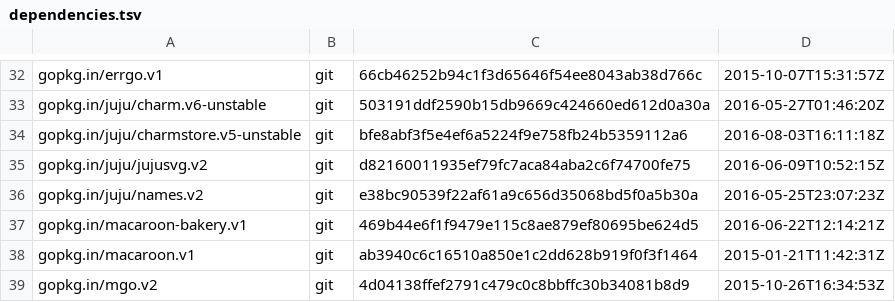
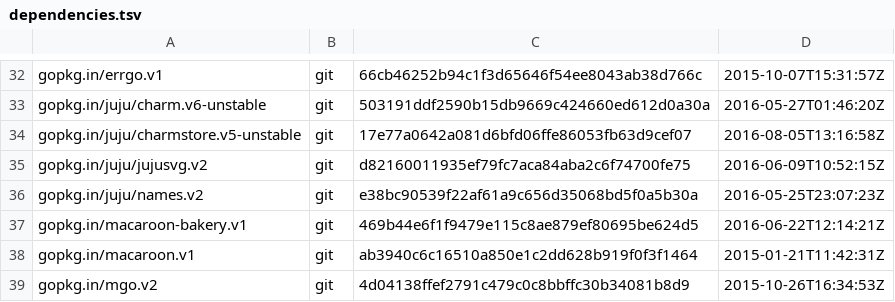
Before and after one commit to juju/charmrepo, a TSV file: dependencies.tsv, drawn as a sheet; only a part is shown, gaps mark what is left out.

```diff
--- a/dependencies.tsv
+++ b/dependencies.tsv
@@ -33,3 +33,3 @@ gopkg.in/errgo.v1	git	66cb46252b94c1f3d65646f54ee8043ab38d766c	2015-10-07T15:31:
 gopkg.in/juju/charm.v6-unstable	git	503191ddf2590b15db9669c424660ed612d0a30a	2016-05-27T01:46:20Z
-gopkg.in/juju/charmstore.v5-unstable	git	bfe8abf3f5e4ef6a5224f9e758fb24b5359112a6	2016-08-03T16:11:18Z
+gopkg.in/juju/charmstore.v5-unstable	git	17e77a0642a081d6bfd06ffe86053fb63d9cef07	2016-08-05T13:16:58Z
 gopkg.in/juju/jujusvg.v2	git	d82160011935ef79fc7aca84aba2c6f74700fe75	2016-06-09T10:52:15Z
```
Also changed, not shown: 2 other files.
